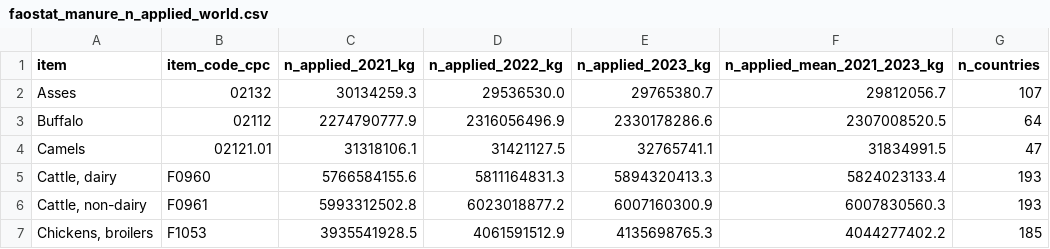
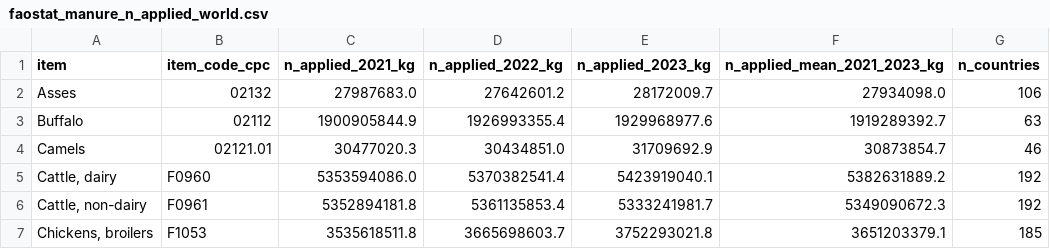
Before and after one commit to cirone-ecoinvent/agritoolv.1, a CSV file: data/faostat_manure_n_applied_world.csv, drawn as a sheet; only a part is shown; the diff covers the shown part only.

Commit message:
IPCC 2019 manure management systems, M49 regions and FAOSTAT N per IPCC region (L42)
- New data/ipcc2019_table10a_awms.csv (IPCC 2019 Refinement Vol. 4 Annex
  10A.2 Tables 10A.6-10A.9, 116 rows, cross-checked cell by cell with a
  PDF table extraction).
- New data/ipcc2019_awms_forms.csv (systems to liquid or solid manure,
  Table 10A.10), data/ipcc2019_regions.csv (Tier 1 productivity class,
  Russian Federation -> Eastern Europe rows) and
  data/ipcc2019_faostat_item_awms_mapping.csv (FAOSTAT items to IPCC
  categories, buffalo rule).
- New data/ipcc2019_m49_region_mapping.csv (UNSD M49 sub-regions and
  country exceptions to the IPCC regions, 34 rows signed by FC).
- New scripts/build_faostat_manure_ipcc_region.py: builds
  data/ipcc2019_country_region.csv (198 FAOSTAT areas),
  data/faostat_manure_n_applied_ipcc_region.csv and rebuilds
  data/faostat_manure_n_applied_world.csv without the FAOSTAT aggregate
  'China' (M49 159), which was counted on top of its parts.
- sources.csv entries and notes; review_status checks the three signed
  tables.

```diff
--- a/data/faostat_manure_n_applied_world.csv
+++ b/data/faostat_manure_n_applied_world.csv
@@ -1,7 +1,7 @@
 item,item_code_cpc,n_applied_2021_kg,n_applied_2022_kg,n_applied_2023_kg,n_applied_mean_2021_2023_kg,n_countries
-Asses,02132,30134259.3,29536530.0,29765380.7,29812056.7,107
-Buffalo,02112,2274790777.9,2316056496.9,2330178286.6,2307008520.5,64
-Camels,02121.01,31318106.1,31421127.5,32765741.1,31834991.5,47
-"Cattle, dairy",F0960,5766584155.6,5811164831.3,5894320413.3,5824023133.4,193
-"Cattle, non-dairy",F0961,5993312502.8,6023018877.2,6007160300.9,6007830560.3,193
-"Chickens, broilers",F1053,3935541928.5,4061591512.9,4135698765.3,4044277402.2,185
+Asses,02132,27987683.0,27642601.2,28172009.7,27934098.0,106
+Buffalo,02112,1900905844.9,1926993355.4,1929968977.6,1919289392.7,63
+Camels,02121.01,30477020.3,30434851.0,31709692.9,30873854.7,46
+"Cattle, dairy",F0960,5353594086.0,5370382541.4,5423919040.1,5382631889.2,192
+"Cattle, non-dairy",F0961,5352894181.8,5361135853.4,5333241981.7,5349090672.3,192
+"Chickens, broilers",F1053,3535618511.8,3665698603.7,3752293021.8,3651203379.1,185
```
Also changed, not shown: 43 edited cells elsewhere in this file, data/sources.csv, 9 other files.
